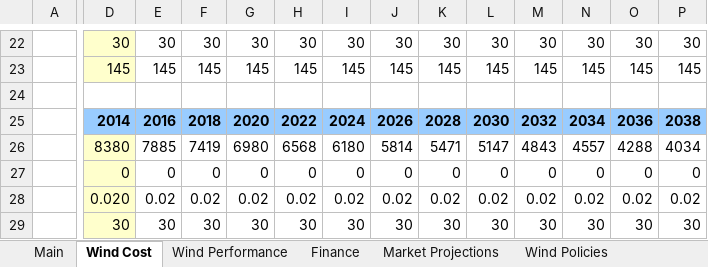
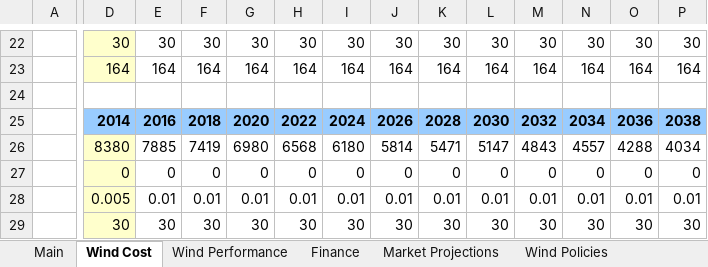
Before and after one commit to jmarinpi/dgen_globetrotter, an Excel workbook: excel/scenario_inputs_wind.xlsm, sheet Wind Cost, drawn as a sheet; only a part is shown, gaps mark what is left out; values as stored, in another font and other column widths than the file's, no borders; charts and pictures not drawn; removed rows and columns are numbered as before the commit, all else as after; rows hold the shown columns only; the diff covers the shown part only; the diff names each change by its address in the sheet, - before the commit and + after, or states it on an @@ line.

Commit message:
Updates to wind installed costs
Updated wind 2014 installed cost, cost trends, implements cost floor,
set VOM from 2c/kWh to 0.5c (awaiting guidance from Preus)

```diff
--- a/excel/scenario_inputs_wind.xlsm (sheet Wind Cost)
+++ b/excel/scenario_inputs_wind.xlsm (sheet Wind Cost)
-D23: 145
+D23: 164
-E23: 145
+E23: 164
-F23: 145
+F23: 164
-G23: 145
+G23: 164
-H23: 145
+H23: 164
-I23: 145
+I23: 164
-J23: 145
+J23: 164
-K23: 145
+K23: 164
-L23: 145
+L23: 164
-M23: 145
+M23: 164
-N23: 145
+N23: 164
-O23: 145
+O23: 164
-P23: 145
+P23: 164
-row 26:  | 8380 | 7885 | 7419 | 6980 | 6568 | 6180 | 5814 | 5471 | 5147 | 4843 | 4557 | 4288 | 4034
+row 26:  | 8380 | 7885 | 7419 | 6980 | 6568 | 6180 | 5814 | 5471 | 5147 | 4843 | 4557 | 4288 | 4034
-row 28:  | 0.020 | 0.02 | 0.02 | 0.02 | 0.02 | 0.02 | 0.02 | 0.02 | 0.02 | 0.02 | 0.02 | 0.02 | 0.02
+row 28:  | 0.005 | 0.01 | 0.01 | 0.01 | 0.01 | 0.01 | 0.01 | 0.01 | 0.01 | 0.01 | 0.01 | 0.01 | 0.01
```
Also changed, not shown: 10 added rows, 10 removed rows and 77 edited cells elsewhere in this sheet, charts or pictures.
